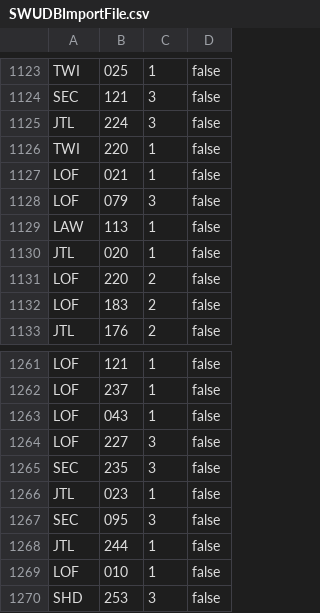
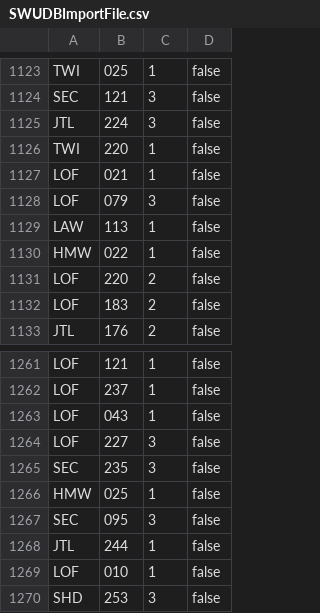
Before and after one commit to Asmoridin/card_games, a CSV file: S/Star_Wars_Unlimited/Data/SWUDBImportFile.csv, drawn as a sheet; only a part is shown, gaps mark what is left out.

```diff
--- a/S/Star_Wars_Unlimited/Data/SWUDBImportFile.csv
+++ b/S/Star_Wars_Unlimited/Data/SWUDBImportFile.csv
@@ -1129,3 +1129,3 @@ LOF,079,3,false
 LAW,113,1,false
-JTL,020,1,false
+HMW,022,1,false
 LOF,220,2,false
@@ -1265,3 +1265,3 @@ LOF,227,3,false
 SEC,235,3,false
-JTL,023,1,false
+HMW,025,1,false
 SEC,095,3,false
```
Also changed, not shown: 14 other files.
